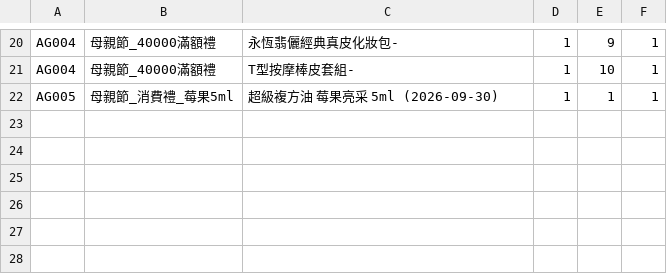
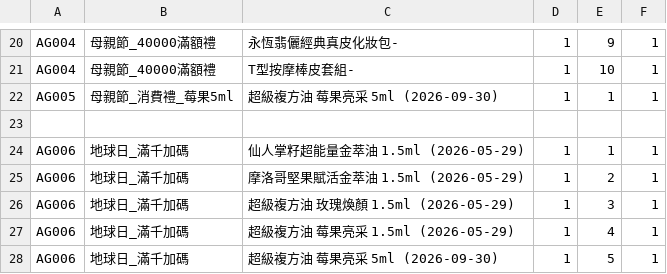
Before and after one commit to ceo-peng/pm-tools, a CSV file: data/gifts.csv, drawn as a sheet; only a part is shown, gaps mark what is left out.

Commit message:
Update gifts.csv

```diff
--- a/data/gifts.csv
+++ b/data/gifts.csv
@@ -22 +22,7 @@ AG004,母親節_40000滿額禮, T型按摩棒皮套組-, 1, 10, 1
 AG005,母親節_消費禮_莓果5ml, 超級複方油 莓果亮采 5ml (2026-09-30), 1, 1, 1
+
+AG006,地球日_滿千加碼, 仙人掌籽超能量金萃油 1.5ml (2026-05-29), 1, 1, 1
+AG006,地球日_滿千加碼, 摩洛哥堅果賦活金萃油 1.5ml (2026-05-29), 1, 2, 1
+AG006,地球日_滿千加碼, 超級複方油 玫瑰煥顏 1.5ml (2026-05-29), 1, 3, 1
+AG006,地球日_滿千加碼, 超級複方油 莓果亮采 1.5ml (2026-05-29), 1, 4, 1
+AG006,地球日_滿千加碼, 超級複方油 莓果亮采 5ml (2026-09-30), 1, 5, 1
```
